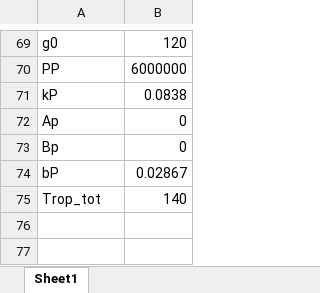
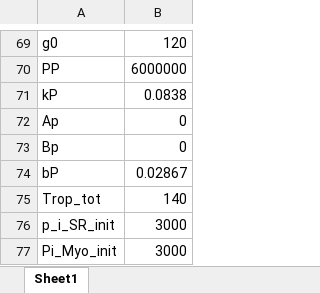
Before and after one commit to RangamaniLabUCSD/SkelMuscleCa, an Excel workbook: InputParam1.xlsx, sheet Sheet1, drawn as a sheet; only a part is shown, gaps mark what is left out; values as stored, in another font and other column widths than the file's, no borders; the diff names each change by its address in the sheet, - before the commit and + after, or states it on an @@ line.

Commit message:
added new parameters, trying to fix phosphate equations

```diff
--- a/InputParam1.xlsx (sheet Sheet1)
+++ b/InputParam1.xlsx (sheet Sheet1)
+row 76: p_i_SR_init | 3000
+row 77: Pi_Myo_init | 3000
```
Also changed, not shown: 5 other files.
